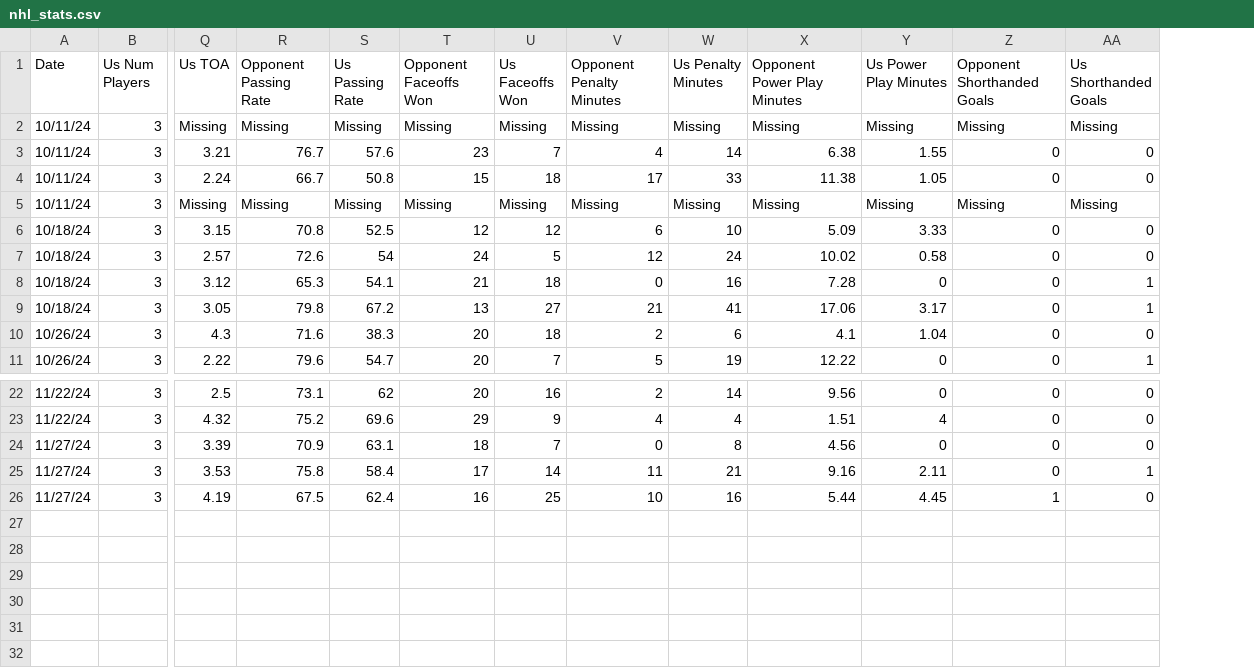
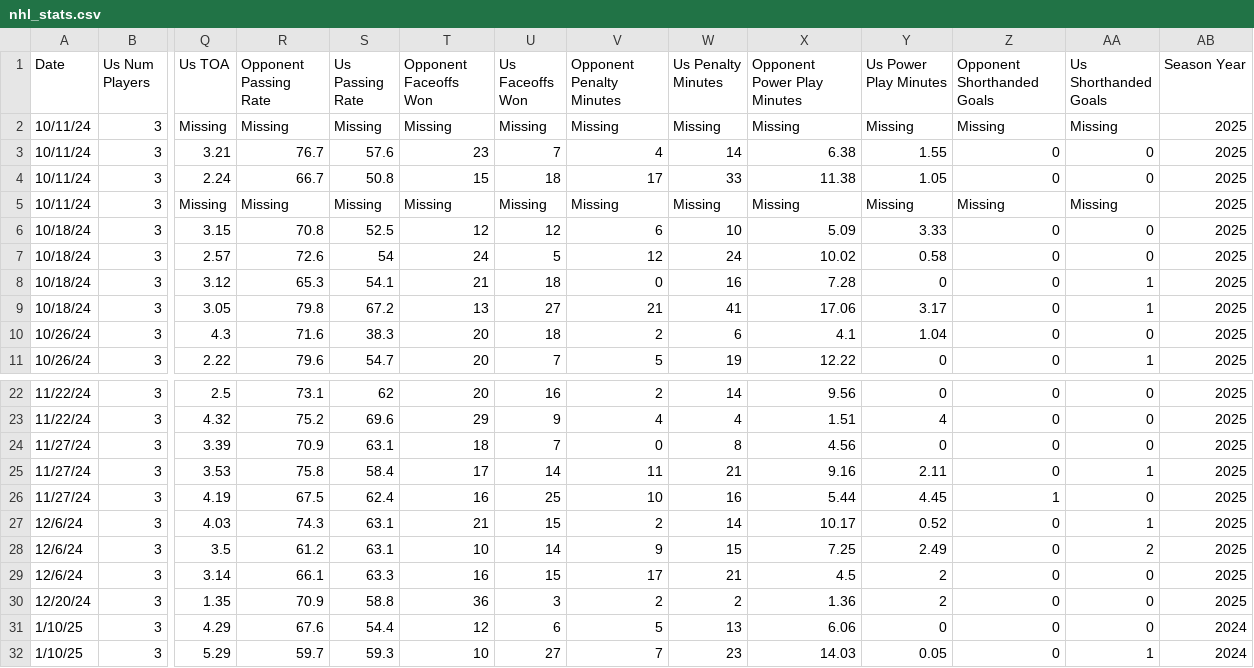
Before and after one commit to morgan-lgtm/gaming-stats, a CSV file: data/nhl_stats.csv, drawn as a sheet; only a part is shown, gaps mark what is left out; rows hold the shown columns only; the diff names each change by its address in the sheet, - before the commit and + after, or states it on an @@ line.

Commit message:
Update nhl_stats.csv

```diff
--- a/data/nhl_stats.csv
+++ b/data/nhl_stats.csv
+column AB (Season Year), rows 2-11: all 2025; rows 22-26: all 2025
+row 27: 12/6/24 | 3 | 4.03 | 74.3 | 63.1 | 21 | 15 | 2 | 14 | 10.17 | 0.52 | 0 | 1 | 2025
+row 28: 12/6/24 | 3 | 3.5 | 61.2 | 63.1 | 10 | 14 | 9 | 15 | 7.25 | 2.49 | 0 | 2 | 2025
+row 29: 12/6/24 | 3 | 3.14 | 66.1 | 63.3 | 16 | 15 | 17 | 21 | 4.5 | 2 | 0 | 0 | 2025
+row 30: 12/20/24 | 3 | 1.35 | 70.9 | 58.8 | 36 | 3 | 2 | 2 | 1.36 | 2 | 0 | 0 | 2025
+row 31: 1/10/25 | 3 | 4.29 | 67.6 | 54.4 | 12 | 6 | 5 | 13 | 6.06 | 0 | 0 | 0 | 2024
+row 32: 1/10/25 | 3 | 5.29 | 59.7 | 59.3 | 10 | 27 | 7 | 23 | 14.03 | 0.05 | 0 | 1 | 2024
```
